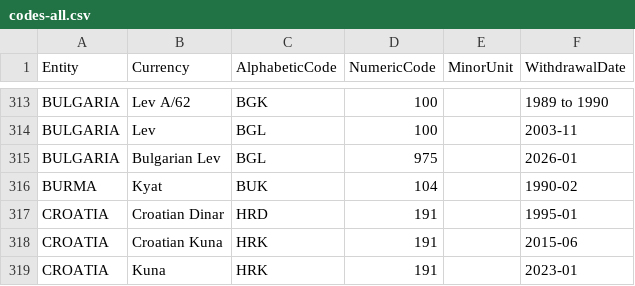
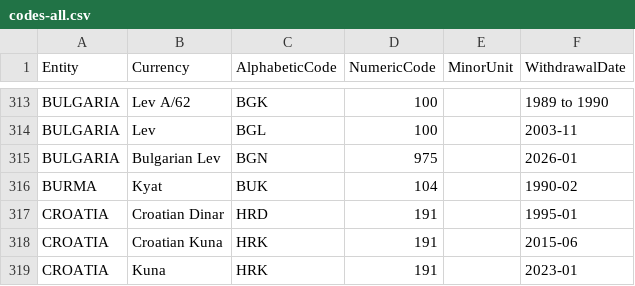
Before and after one commit to datasets/currency-codes, a CSV file: data/codes-all.csv, drawn as a sheet; only a part is shown, gaps mark what is left out.

```diff
--- a/data/codes-all.csv
+++ b/data/codes-all.csv
@@ -314,3 +314,3 @@ BULGARIA,Lev A/62,BGK,100,,1989 to 1990
 BULGARIA,Lev,BGL,100,,2003-11
-BULGARIA,Bulgarian Lev,BGL,975,,2026-01
+BULGARIA,Bulgarian Lev,BGN,975,,2026-01
 BURMA ,Kyat,BUK,104,,1990-02
```
